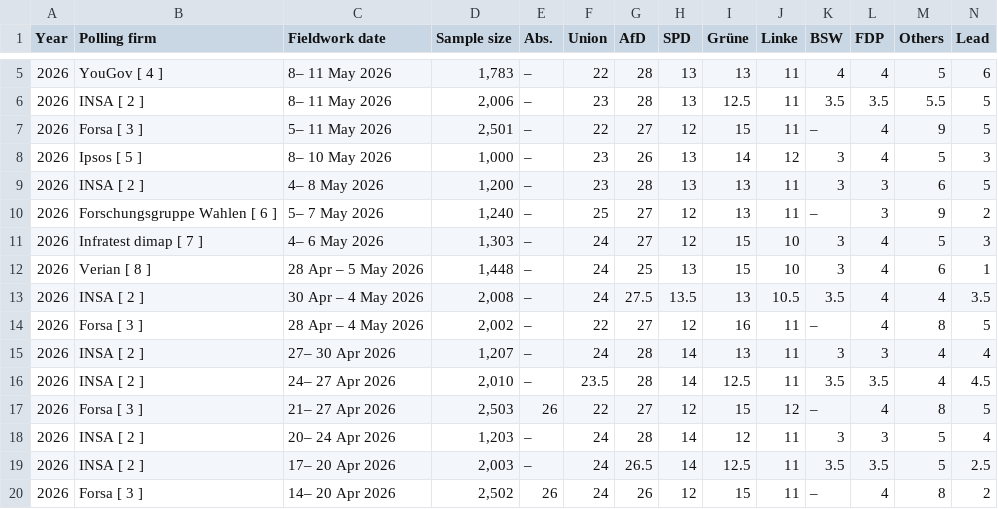
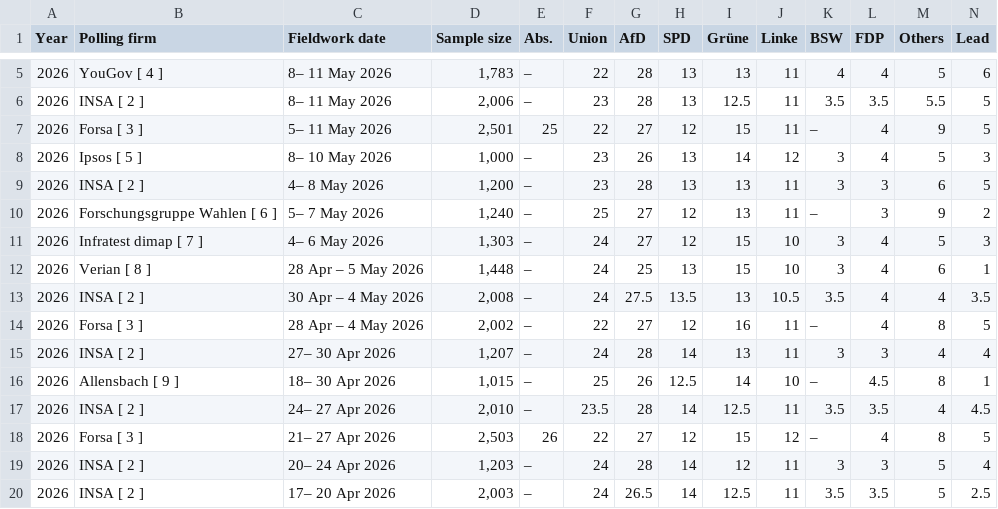
Before and after one commit to Andrevitali/PollsProject, a CSV file: Germany_national_polls_last5years_bs4.csv, drawn as a sheet; only a part is shown, gaps mark what is left out; the shorter side is filled out with more unchanged rows.

```diff
--- a/Germany_national_polls_last5years_bs4.csv
+++ b/Germany_national_polls_last5years_bs4.csv
@@ -6,3 +6,3 @@ Year,Polling firm,Fieldwork date,Sample size,Abs.,Union,AfD,SPD,Grüne,Linke,BSW
 2026,INSA [ 2 ],8– 11 May 2026,"2,006",–,23,28,13,12.5,11,3.5,3.5,5.5,5
-2026,Forsa [ 3 ],5– 11 May 2026,"2,501",–,22,27,12,15,11,–,4,9,5
+2026,Forsa [ 3 ],5– 11 May 2026,"2,501",25,22,27,12,15,11,–,4,9,5
 2026,Ipsos [ 5 ],8– 10 May 2026,"1,000",–,23,26,13,14,12,3,4,5,3
@@ -15,2 +15,3 @@ Year,Polling firm,Fieldwork date,Sample size,Abs.,Union,AfD,SPD,Grüne,Linke,BSW
 2026,INSA [ 2 ],27– 30 Apr 2026,"1,207",–,24,28,14,13,11,3,3,4,4
+2026,Allensbach [ 9 ],18– 30 Apr 2026,"1,015",–,25,26,12.5,14,10,–,4.5,8,1
 2026,INSA [ 2 ],24– 27 Apr 2026,"2,010",–,23.5,28,14,12.5,11,3.5,3.5,4,4.5
```
Also changed, not shown: Germany_polls_clean.csv, UK_national_polls_last5years_bs4.csv, 2 other files.
